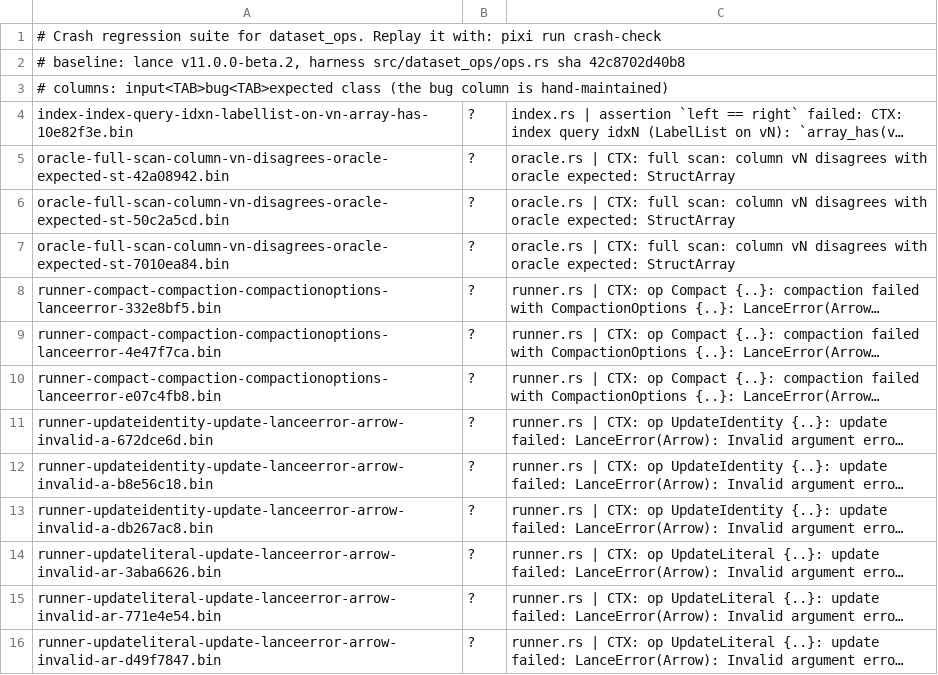
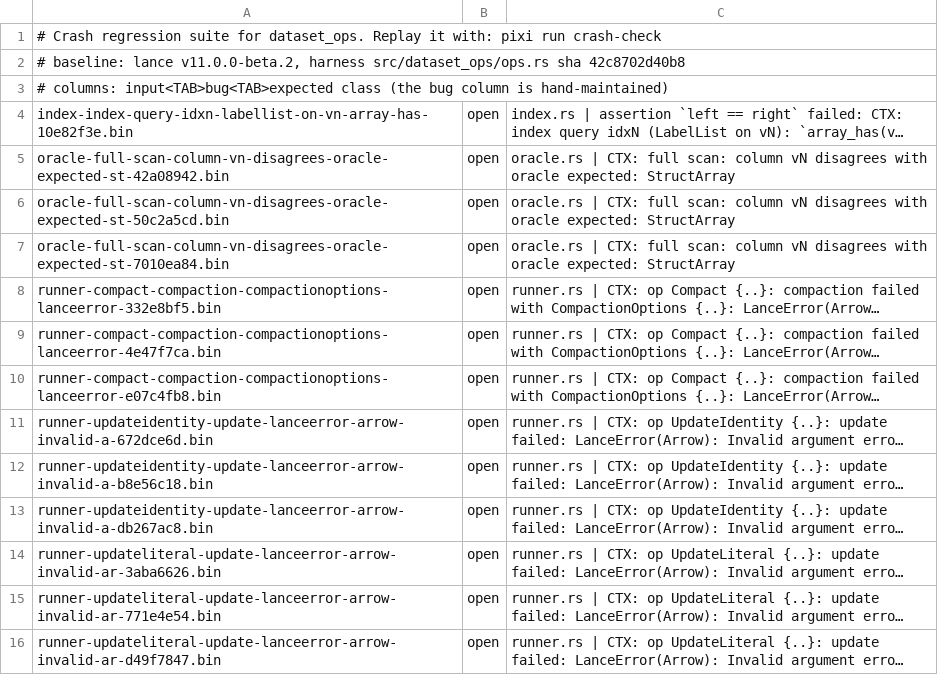
Before and after one commit to rerun-io/lance-fuzz, a TSV file: crashes/dataset_ops/manifest.tsv, drawn as a sheet; only a part is shown; long unchanged cells end in …; the diff covers the shown part only; the diff names each change by its address in the sheet, - before the commit and + after, or states it on an @@ line.

Commit message:
Triage the crash suite bug column after the v11 re-baseline
Every tracked entry is now classified instead of '?'. All 26 are
'open' Lance-side divergences: the lance-encoding out-of-bounds
families (Compact, UpdateIdentity, UpdateLiteral, UpsertPartial),
the merge-insert updated_rows miscounts, the StructArray full-scan
divergence, the LabelList array_has divergence, and the lance-datagen
alignment panic, whose trigger is now known — RandomBytesGenerator
reinterprets Vec<u8> as f16 for Float16 list children, bypassing the
harness's decimal-only CastGen workaround. The one harness false
positive found during triage (NGram sub-trigram plan check) was fixed
and retired in the previous commit.

```diff
--- a/crashes/dataset_ops/manifest.tsv
+++ b/crashes/dataset_ops/manifest.tsv
-B4:B16: ?
+B4:B16: open
```
Also changed, not shown: 13 edited cells elsewhere in this file.
